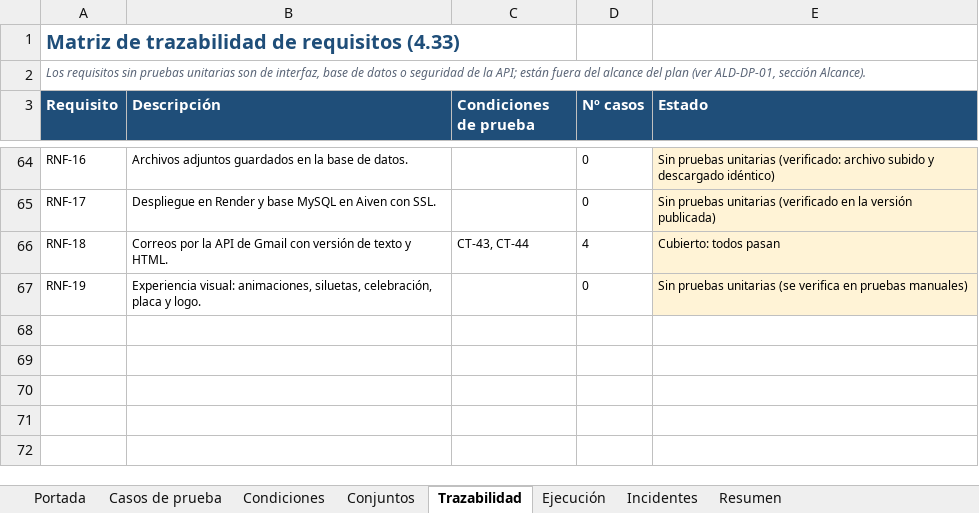
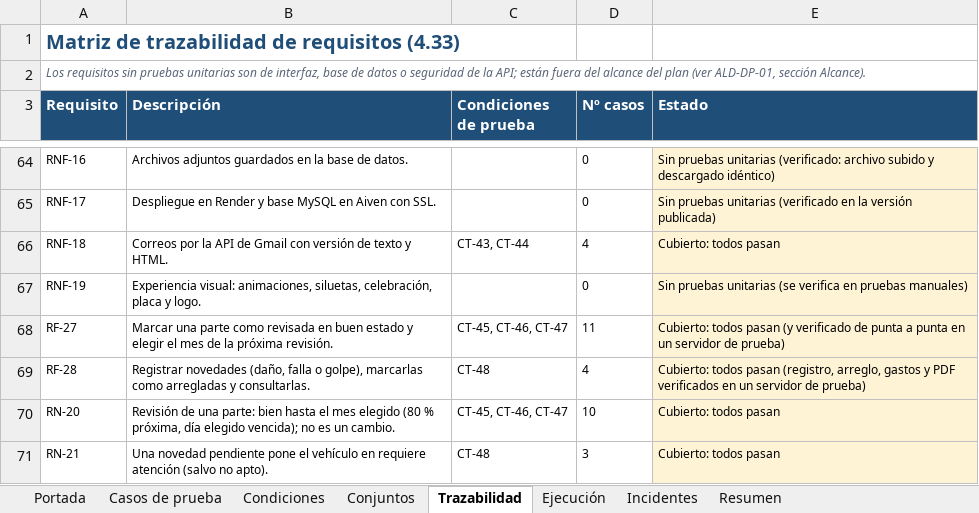
Before and after one commit to santiagohigueraorj12-dev/AlDia_PY, an Excel workbook: docs/pruebas/AlDia_Especificacion_Casos_de_Prueba.xlsx, sheet Trazabilidad, drawn as a sheet; only a part is shown, gaps mark what is left out; values as stored, in another font and other column widths than the file's, no borders; the diff names each change by its address in the sheet, - before the commit and + after, or states it on an @@ line.

Commit message:
Barra de navegación arriba en el computador (logo, pestañas, alertas, tema y cuenta), panel de daños con CRUD completo, revisión de partes ("Revisé y está bien"), correos solo por Gmail y documentos al día

```diff
--- a/docs/pruebas/AlDia_Especificacion_Casos_de_Prueba.xlsx (sheet Trazabilidad)
+++ b/docs/pruebas/AlDia_Especificacion_Casos_de_Prueba.xlsx (sheet Trazabilidad)
+row 68: RF-27 | Marcar una parte como revisada en buen estado y elegir el mes de la próxima revisión. | CT-45, CT-46, CT-47 | 11 | Cubierto: todos pasan (y verificado de punta a punta en un servidor de prueba)
+row 69: RF-28 | Registrar novedades (daño, falla o golpe), marcarlas como arregladas y consultarlas. | CT-48 | 4 | Cubierto: todos pasan (registro, arreglo, gastos y PDF verificados en un servidor de prueba)
+row 70: RN-20 | Revisión de una parte: bien hasta el mes elegido (80 % próxima, día elegido vencida); no es un cambio. | CT-45, CT-46, CT-47 | 10 | Cubierto: todos pasan
+row 71: RN-21 | Una novedad pendiente pone el vehículo en requiere atención (salvo no apto). | CT-48 | 3 | Cubierto: todos pasan
```
Also changed, not shown: sheet Casos de prueba, sheet Condiciones, sheet Resumen, sheet Ejecución, sheet Conjuntos, sheet Portada, 48 other files.
